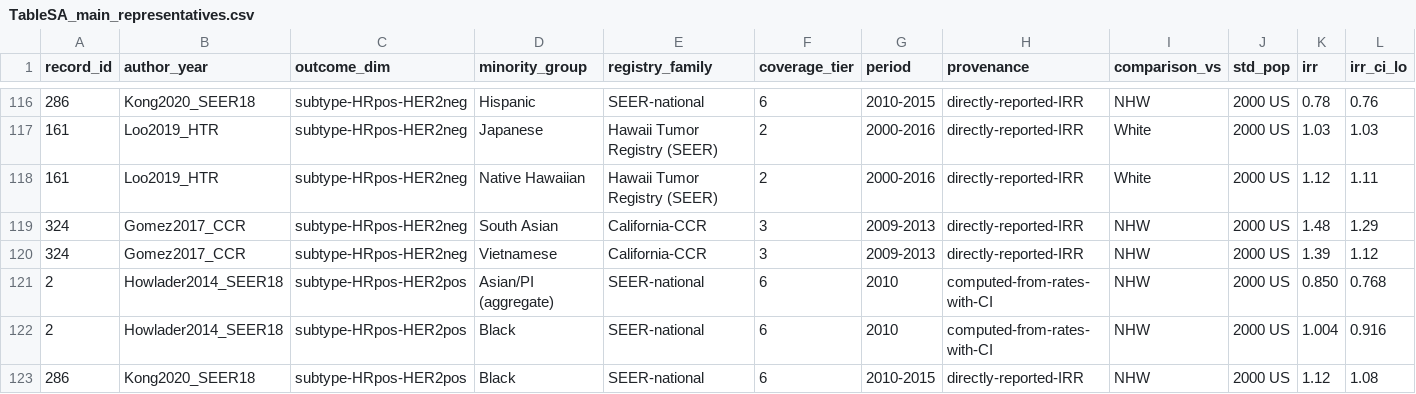
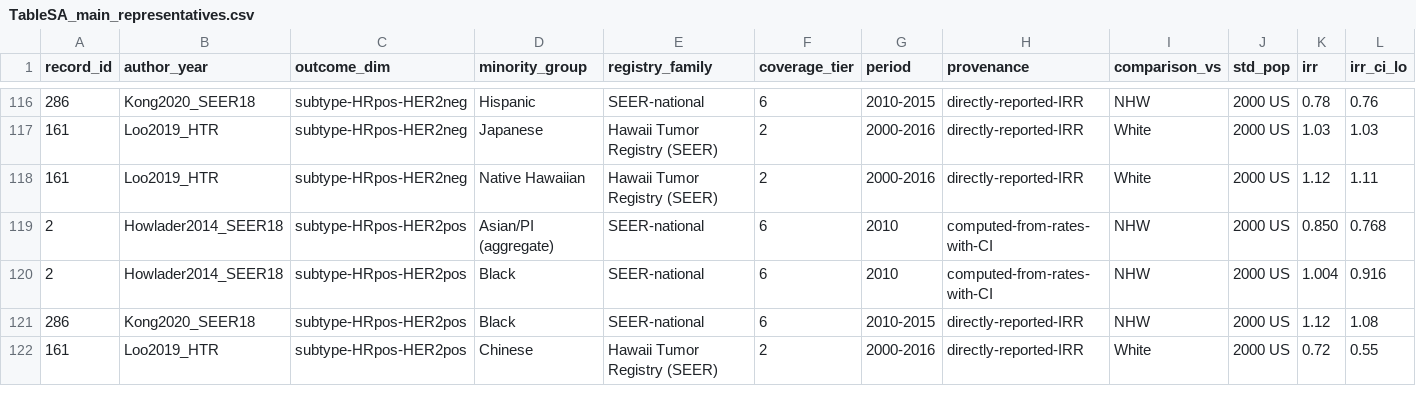
Before and after one commit to p16791918-lab/Meta, a CSV file: meta_agents/search_v2/TableSA_main_representatives.csv, drawn as a sheet; only a part is shown, gaps mark what is left out; the shorter side is filled out with more unchanged rows; rows hold the shown columns only; the diff names each change by its address in the sheet, - before the commit and + after, or states it on an @@ line.

```diff
--- a/meta_agents/search_v2/TableSA_main_representatives.csv
+++ b/meta_agents/search_v2/TableSA_main_representatives.csv
-row 119: 324 | Gomez2017_CCR | subtype-HRpos-HER2neg | South Asian | California-CCR | 3 | 2009-2013 | directly-reported-IRR | NHW | 2000 US | 1.48 | 1.29
-row 120: 324 | Gomez2017_CCR | subtype-HRpos-HER2neg | Vietnamese | California-CCR | 3 | 2009-2013 | directly-reported-IRR | NHW | 2000 US | 1.39 | 1.12
```
Also changed, not shown: meta_agents/search_v2/breast_extraction.csv, meta_agents/search_v2/outputs/Sensitivity1_good_rob.csv, 14 other files.
